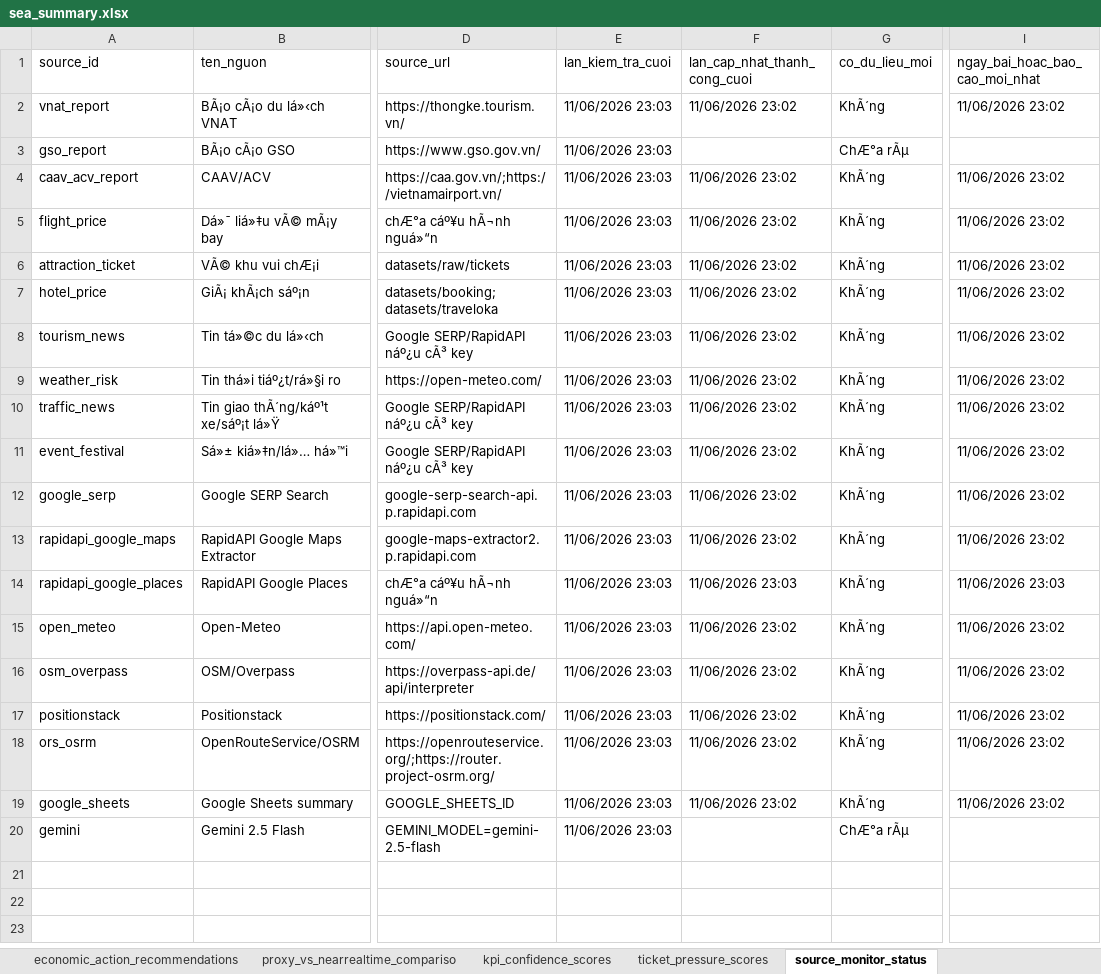
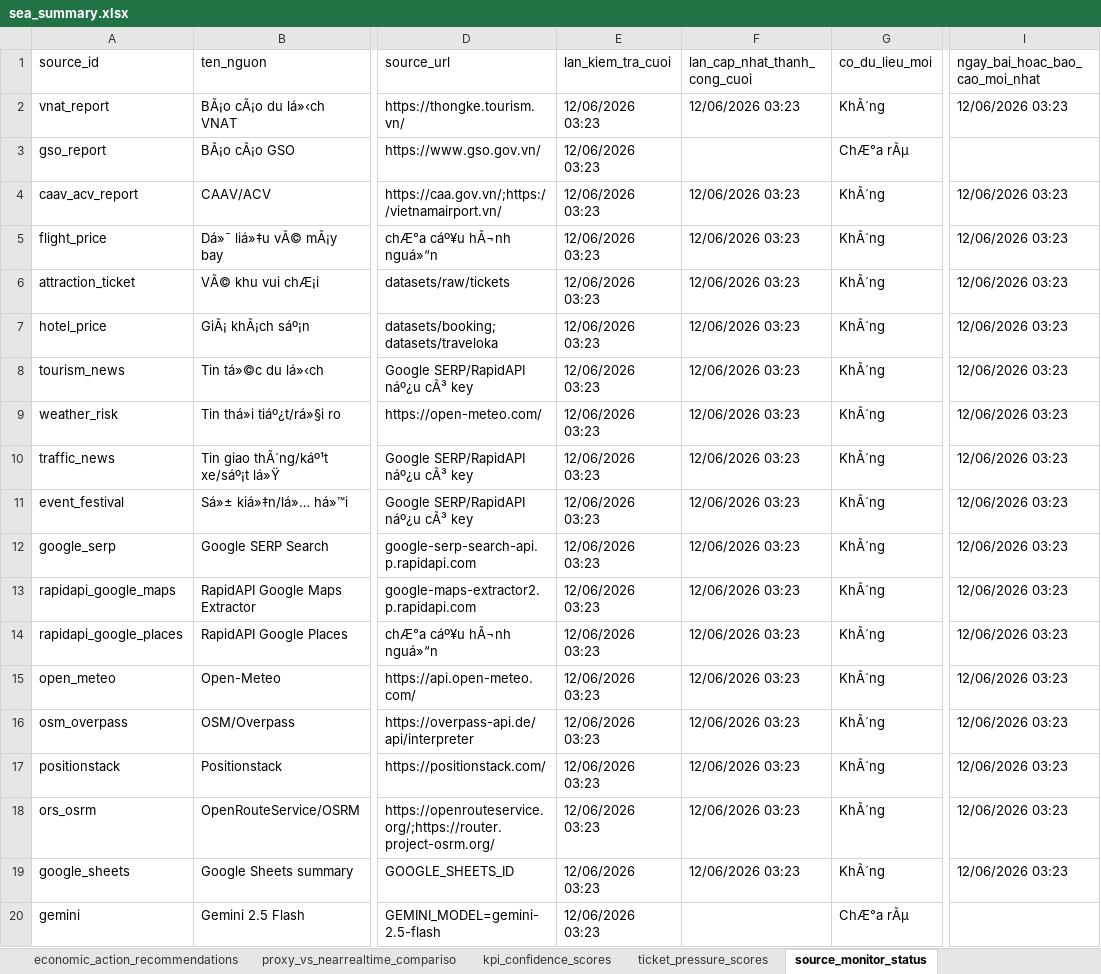
Before and after one commit to Quyennrose/SEA, an Excel workbook: exports/excel/sea_summary.xlsx, sheet source_monitor_status, drawn as a sheet; only a part is shown, gaps mark what is left out; values as stored, in another font and other column widths than the file's, no borders; the diff names each change by its address in the sheet, - before the commit and + after, or states it on an @@ line.

```diff
--- a/exports/excel/sea_summary.xlsx (sheet source_monitor_status)
+++ b/exports/excel/sea_summary.xlsx (sheet source_monitor_status)
-E2:E20 (lan_kiem_tra_cuoi): 11/06/2026 23:03
+E2:E20 (lan_kiem_tra_cuoi): 12/06/2026 03:23
-F2 (lan_cap_nhat_thanh_cong_cuoi): 11/06/2026 23:02
+F2 (lan_cap_nhat_thanh_cong_cuoi): 12/06/2026 03:23
-I2 (ngay_bai_hoac_bao_cao_moi_nhat): 11/06/2026 23:02
+I2 (ngay_bai_hoac_bao_cao_moi_nhat): 12/06/2026 03:23
-F4:F13 (lan_cap_nhat_thanh_cong_cuoi): 11/06/2026 23:02
+F4:F13 (lan_cap_nhat_thanh_cong_cuoi): 12/06/2026 03:23
-I4:I13 (ngay_bai_hoac_bao_cao_moi_nhat): 11/06/2026 23:02
+I4:I13 (ngay_bai_hoac_bao_cao_moi_nhat): 12/06/2026 03:23
-F14 (lan_cap_nhat_thanh_cong_cuoi): 11/06/2026 23:03
+F14 (lan_cap_nhat_thanh_cong_cuoi): 12/06/2026 03:23
-I14 (ngay_bai_hoac_bao_cao_moi_nhat): 11/06/2026 23:03
+I14 (ngay_bai_hoac_bao_cao_moi_nhat): 12/06/2026 03:23
-F15:F19 (lan_cap_nhat_thanh_cong_cuoi): 11/06/2026 23:02
+F15:F19 (lan_cap_nhat_thanh_cong_cuoi): 12/06/2026 03:23
-I15:I19 (ngay_bai_hoac_bao_cao_moi_nhat): 11/06/2026 23:02
+I15:I19 (ngay_bai_hoac_bao_cao_moi_nhat): 12/06/2026 03:23
```
Also changed, not shown: sheet kpi_confidence_scores, sheet national_destination_alerts, sheet forecast_demand_scores, sheet proxy_vs_nearrealtime_compariso, 40 other files.
